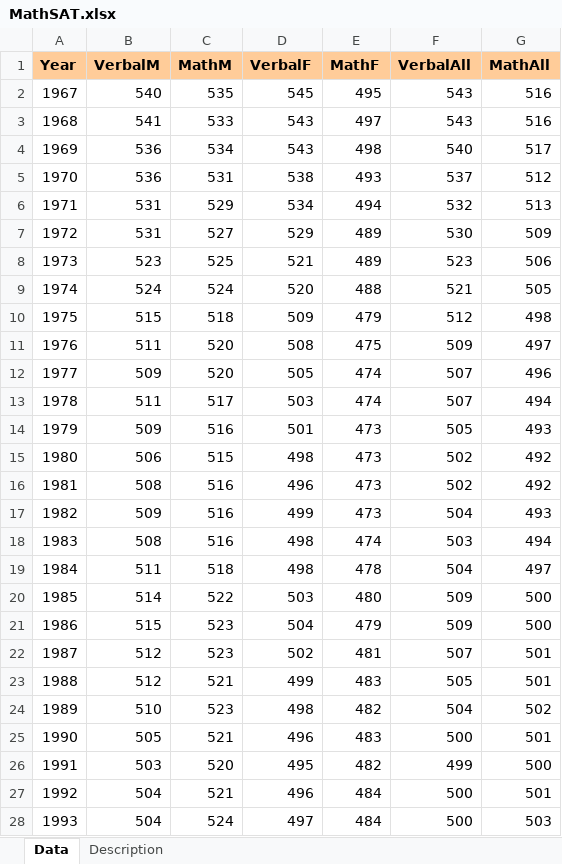
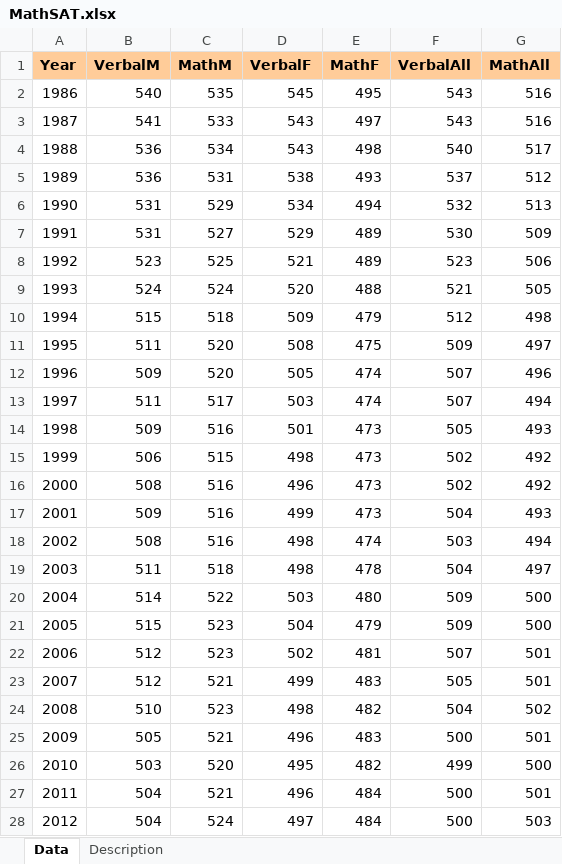
Before and after one commit to hudafirdaus/MRTB1123, an Excel workbook: Data_Set/MathSAT.xlsx, sheet Data, drawn as a sheet; only a part is shown; values as stored, in another font and other column widths than the file's, no borders; the diff covers the shown part only; the diff names each change by its address in the sheet, - before the commit and + after, or states it on an @@ line.

Commit message:
Add files via upload

```diff
--- a/Data_Set/MathSAT.xlsx (sheet Data)
+++ b/Data_Set/MathSAT.xlsx (sheet Data)
-A2 (Year): 1967
+A2 (Year): 1986
-A3 (Year): 1968
+A3 (Year): 1987
-A4 (Year): 1969
+A4 (Year): 1988
-A5 (Year): 1970
+A5 (Year): 1989
-A6 (Year): 1971
+A6 (Year): 1990
-A7 (Year): 1972
+A7 (Year): 1991
-A8 (Year): 1973
+A8 (Year): 1992
-A9 (Year): 1974
+A9 (Year): 1993
-A10 (Year): 1975
+A10 (Year): 1994
-A11 (Year): 1976
+A11 (Year): 1995
-A12 (Year): 1977
+A12 (Year): 1996
-A13 (Year): 1978
+A13 (Year): 1997
-A14 (Year): 1979
+A14 (Year): 1998
-A15 (Year): 1980
+A15 (Year): 1999
-A16 (Year): 1981
+A16 (Year): 2000
-A17 (Year): 1982
+A17 (Year): 2001
-A18 (Year): 1983
+A18 (Year): 2002
-A19 (Year): 1984
+A19 (Year): 2003
-A20 (Year): 1985
+A20 (Year): 2004
-A21 (Year): 1986
+A21 (Year): 2005
-A22 (Year): 1987
+A22 (Year): 2006
-A23 (Year): 1988
+A23 (Year): 2007
-A24 (Year): 1989
+A24 (Year): 2008
-A25 (Year): 1990
+A25 (Year): 2009
-A26 (Year): 1991
+A26 (Year): 2010
-A27 (Year): 1992
+A27 (Year): 2011
-A28 (Year): 1993
+A28 (Year): 2012
```
Also changed, not shown: 12 edited cells elsewhere in this sheet.
